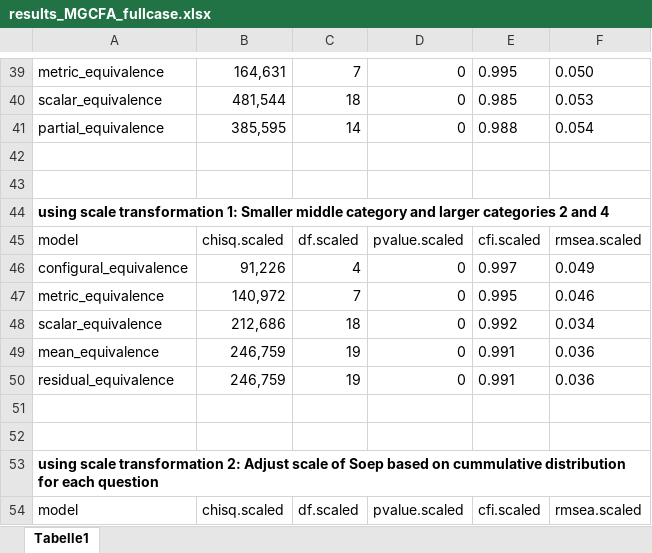
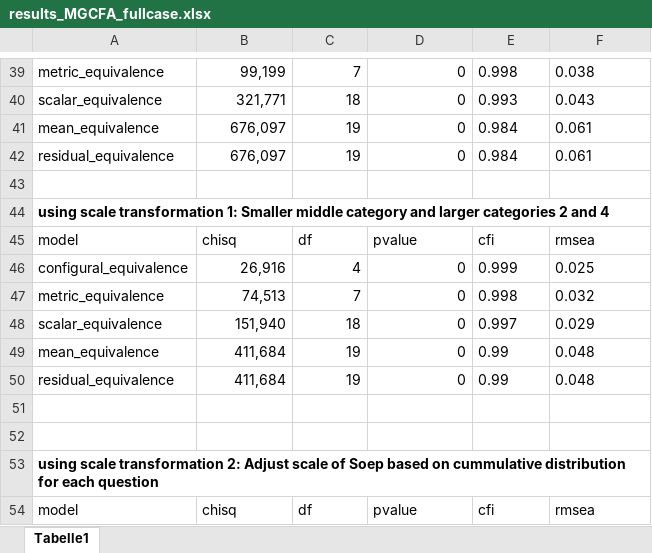
Before and after one commit to bieneSchwarze/MeasureConspiracyTheories, an Excel workbook: results_MGCFA_fullcase.xlsx, sheet Tabelle1, drawn as a sheet; only a part is shown, gaps mark what is left out; values as stored, in another font and other column widths than the file's, no borders; table styles not drawn; removed rows and columns are numbered as before the commit, all else as after; the diff covers the shown part only; the diff names each change by its address in the sheet, - before the commit and + after, or states it on an @@ line.

```diff
--- a/results_MGCFA_fullcase.xlsx (sheet Tabelle1)
+++ b/results_MGCFA_fullcase.xlsx (sheet Tabelle1)
-B39: 164,631
+B39: 99,199
-E39: 0.995
+E39: 0.998
-F39: 0.050
+F39: 0.038
-B40: 481,544
+B40: 321,771
-E40: 0.985
+E40: 0.993
-F40: 0.053
+F40: 0.043
-row 41: partial_equivalence | 385,595 | 14 | 0 | 0.988 | 0.054
-row 41: (empty)
+row 41: mean_equivalence | 676,097 | 19 | 0 | 0.984 | 0.061
+row 42: residual_equivalence | 676,097 | 19 | 0 | 0.984 | 0.061
-B45: chisq.scaled
+B45: chisq
-C45: df.scaled
+C45: df
-D45: pvalue.scaled
+D45: pvalue
-E45: cfi.scaled
+E45: cfi
-F45: rmsea.scaled
+F45: rmsea
-B46: 91,226
+B46: 26,916
-E46: 0.997
+E46: 0.999
-F46: 0.049
+F46: 0.025
-B47: 140,972
+B47: 74,513
-E47: 0.995
+E47: 0.998
-F47: 0.046
+F47: 0.032
-B48: 212,686
+B48: 151,940
-E48: 0.992
+E48: 0.997
-F48: 0.034
+F48: 0.029
-B49:B50: 246,759
+B49:B50: 411,684
-E49:E50: 0.991
+E49:E50: 0.99
-F49:F50: 0.036
+F49:F50: 0.048
-B54: chisq.scaled
+B54: chisq
-C54: df.scaled
+C54: df
-D54: pvalue.scaled
+D54: pvalue
-E54: cfi.scaled
+E54: cfi
-F54: rmsea.scaled
+F54: rmsea
```
Also changed, not shown: 1 added row, 1 removed row and 78 edited cells elsewhere in this sheet.
